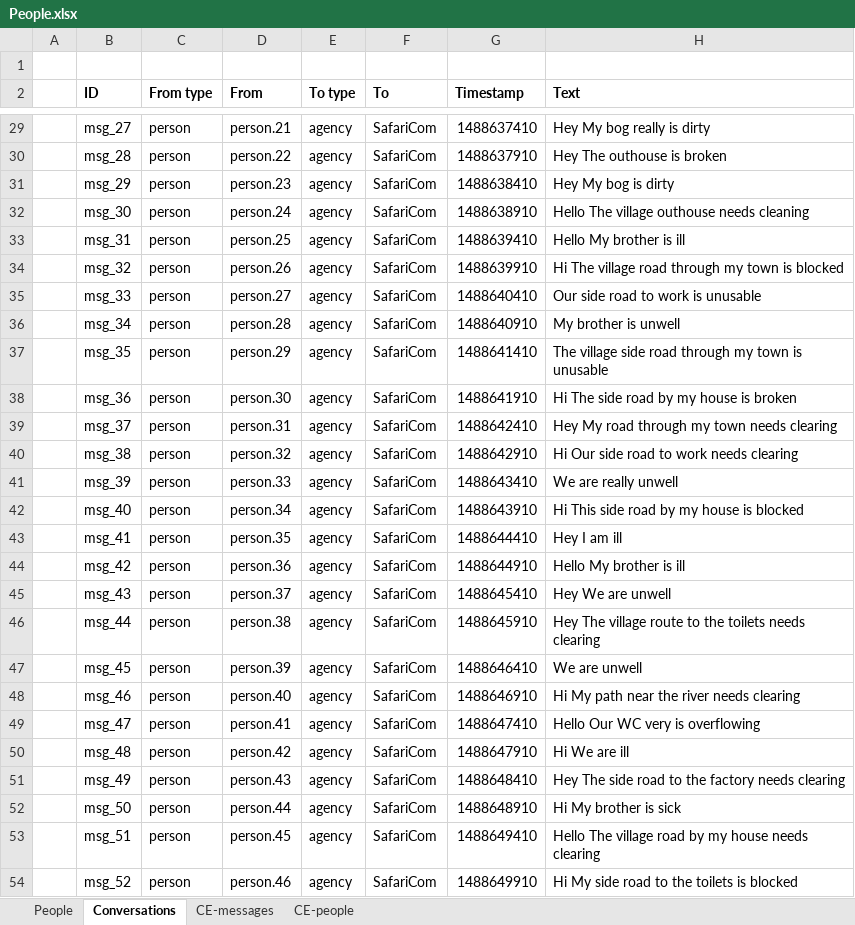
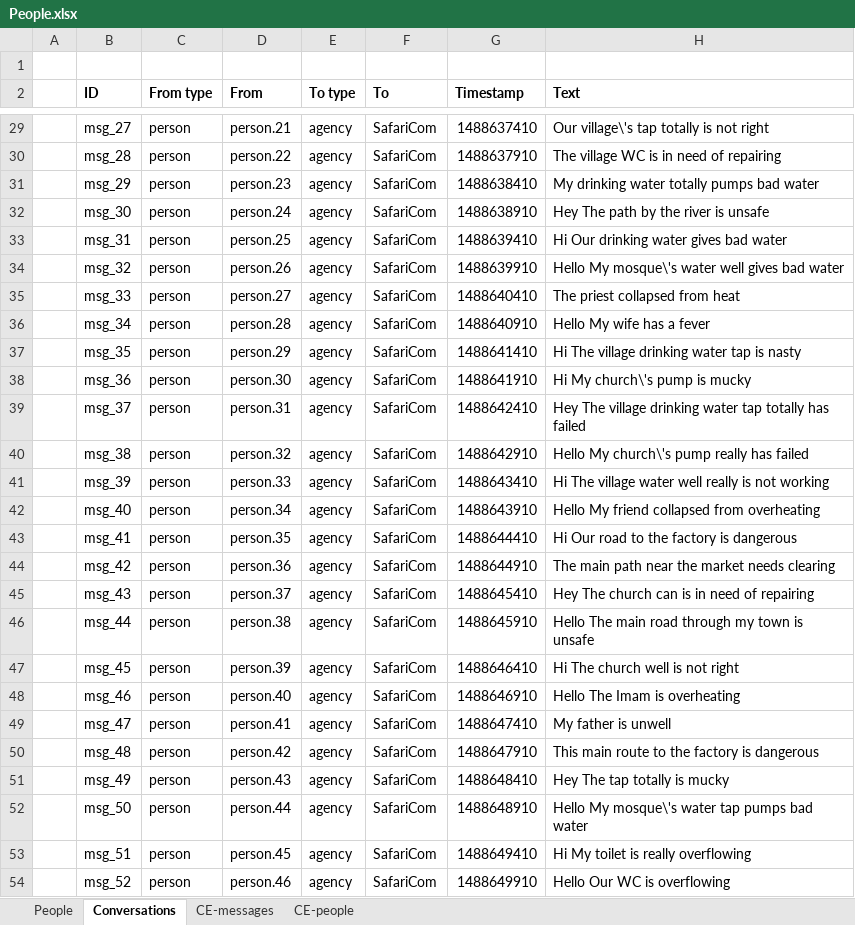
Before and after one commit to ce-store/crisishack, an Excel workbook: src/main/webapp/data/People.xlsx, sheet Conversations, drawn as a sheet; only a part is shown, gaps mark what is left out; values as stored, in another font and other column widths than the file's, no borders; the diff covers the shown part only; the diff names each change by its address in the sheet, - before the commit and + after, or states it on an @@ line.

```diff
--- a/src/main/webapp/data/People.xlsx (sheet Conversations)
+++ b/src/main/webapp/data/People.xlsx (sheet Conversations)
-H29 (Text): Hey My bog really is dirty
+H29 (Text): Our village\'s tap totally is not right
-H30 (Text): Hey The outhouse is broken
+H30 (Text): The village WC is in need of repairing
-H31 (Text): Hey My bog is dirty
+H31 (Text): My drinking water totally pumps bad water
-H32 (Text): Hello The village outhouse needs cleaning
+H32 (Text): Hey The path by the river is unsafe
-H33 (Text): Hello My brother is ill
+H33 (Text): Hi Our drinking water gives bad water
-H34 (Text): Hi The village road through my town is blocked
+H34 (Text): Hello My mosque\'s water well gives bad water
-H35 (Text): Our side road to work is unusable
+H35 (Text): The priest collapsed from heat
-H36 (Text): My brother is unwell
+H36 (Text): Hello My wife has a fever
-H37 (Text): The village side road through my town is unusable
+H37 (Text): Hi The village drinking water tap is nasty
-H38 (Text): Hi The side road by my house is broken
+H38 (Text): Hi My church\'s pump is mucky
-H39 (Text): Hey My road through my town needs clearing
+H39 (Text): Hey The village drinking water tap totally has failed
-H40 (Text): Hi Our side road to work needs clearing
+H40 (Text): Hello My church\'s pump really has failed
-H41 (Text): We are really unwell
+H41 (Text): Hi The village water well really is not working
-H42 (Text): Hi This side road by my house is blocked
+H42 (Text): Hello My friend collapsed from overheating
-H43 (Text): Hey I am ill
+H43 (Text): Hi Our road to the factory is dangerous
-H44 (Text): Hello My brother is ill
+H44 (Text): The main path near the market needs clearing
-H45 (Text): Hey We are unwell
+H45 (Text): Hey The church can is in need of repairing
-H46 (Text): Hey The village route to the toilets needs clearing
+H46 (Text): Hello The main road through my town is unsafe
-H47 (Text): We are unwell
+H47 (Text): Hi The church well is not right
-H48 (Text): Hi My path near the river needs clearing
+H48 (Text): Hello The Imam is overheating
-H49 (Text): Hello Our WC very is overflowing
+H49 (Text): My father is unwell
-H50 (Text): Hi We are ill
+H50 (Text): This main route to the factory is dangerous
-H51 (Text): Hey The side road to the factory needs clearing
+H51 (Text): Hey The tap totally is mucky
-H52 (Text): Hi My brother is sick
+H52 (Text): Hello My mosque\'s water tap pumps bad water
-H53 (Text): Hello The village road by my house needs clearing
+H53 (Text): Hi My toilet is really overflowing
-H54 (Text): Hi My side road to the toilets is blocked
+H54 (Text): Hello Our WC is overflowing
```
Also changed, not shown: 74 edited cells elsewhere in this sheet, sheet People, sheet CE-people, sheet CE-messages, 3 other files.
